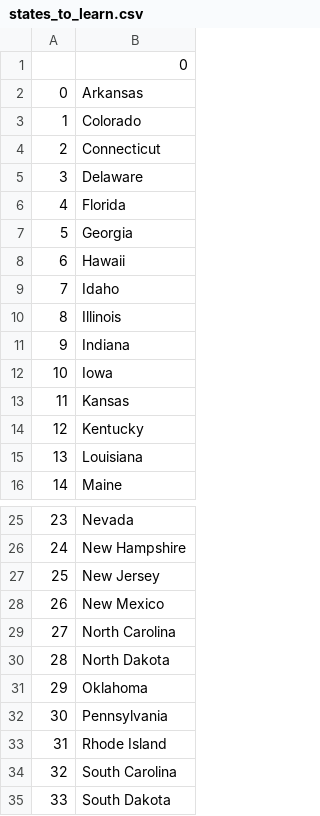
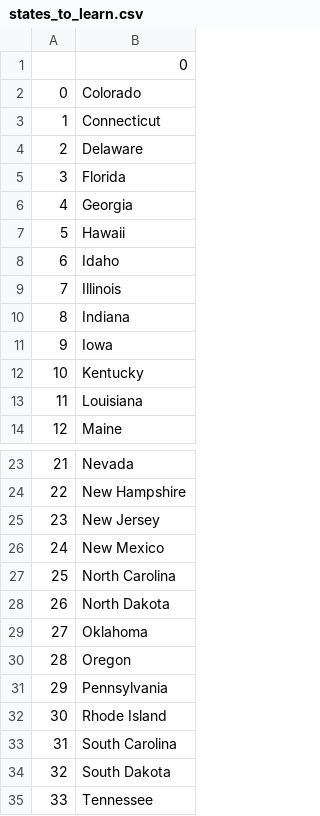
Before and after one commit to VeraEnders/100-days-of-code-python, a CSV file: Day 15-31 Intermediate/project_us-states-game/states_to_learn.csv, drawn as a sheet; only a part is shown, gaps mark what is left out; the shorter side is filled out with more unchanged rows; removed rows and columns are numbered as before the commit, all else as after; the diff names each change by its address in the sheet, - before the commit and + after, or states it on an @@ line.

```diff
--- a/Day 15-31 Intermediate/project_us-states-game/states_to_learn.csv
+++ b/Day 15-31 Intermediate/project_us-states-game/states_to_learn.csv
-row 2: 0 | Arkansas
@@ column A renumbered from row 2 down @@
-row 13: 11 | Kansas
+row 30: 28 | Oregon
```
Also changed, not shown: 1 other file.
